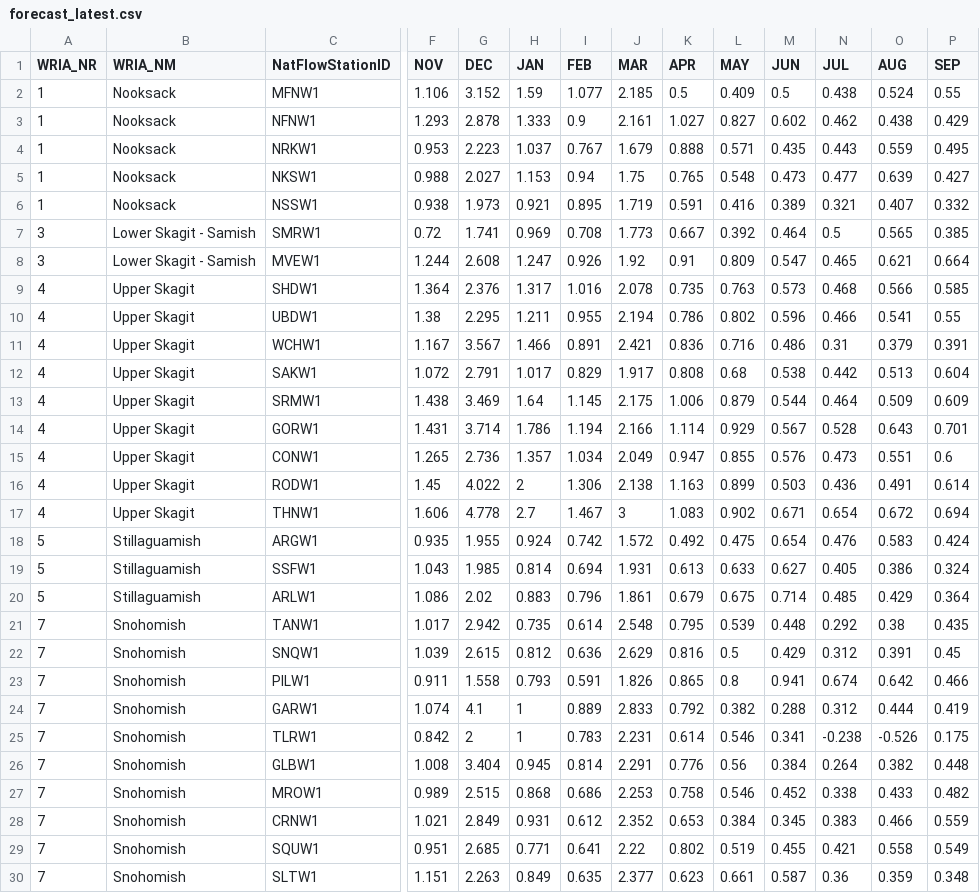
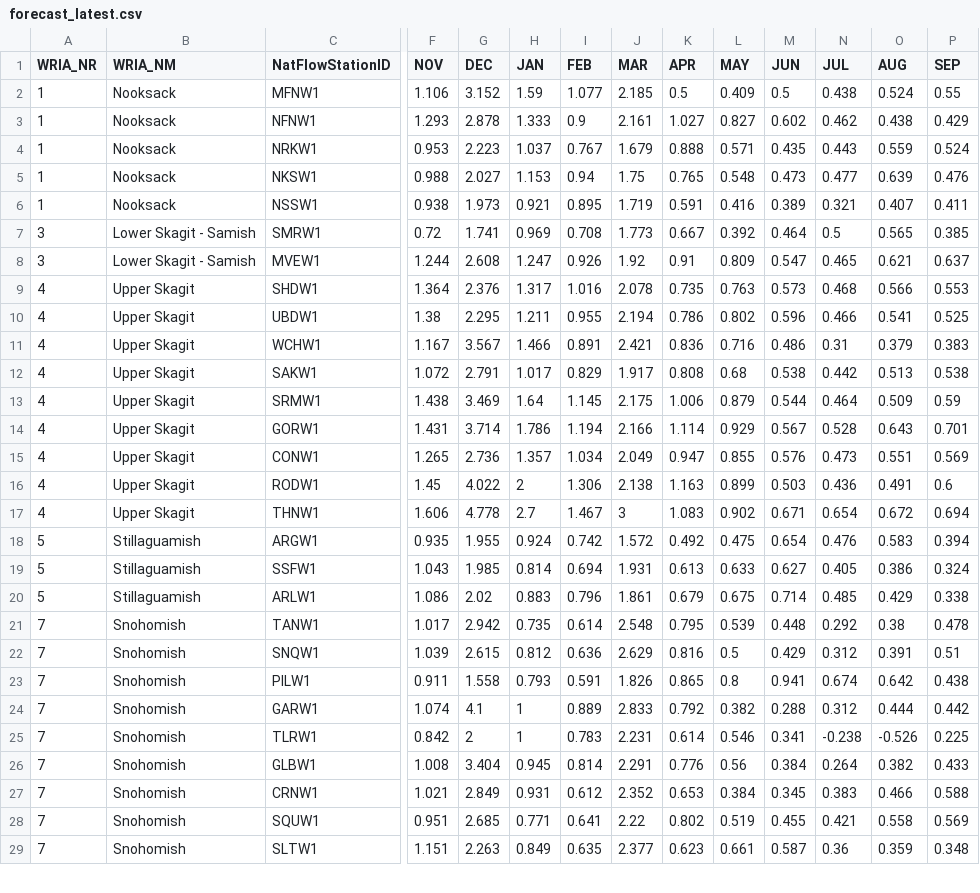
Before and after one commit to jeffmarti/monthly-forecast, a CSV file: data/forecast_latest.csv, drawn as a sheet; only a part is shown, gaps mark what is left out; removed rows and columns are numbered as before the commit, all else as after; rows hold the shown columns only; the diff covers the shown part only; the diff names each change by its address in the sheet, - before the commit and + after, or states it on an @@ line.

```diff
--- a/data/forecast_latest.csv
+++ b/data/forecast_latest.csv
-P4 (SEP): 0.495
+P4 (SEP): 0.524
-P5 (SEP): 0.427
+P5 (SEP): 0.476
-P6 (SEP): 0.332
+P6 (SEP): 0.411
-P8 (SEP): 0.664
+P8 (SEP): 0.637
-P9 (SEP): 0.585
+P9 (SEP): 0.553
-P10 (SEP): 0.55
+P10 (SEP): 0.525
-P11 (SEP): 0.391
+P11 (SEP): 0.383
-P12 (SEP): 0.604
+P12 (SEP): 0.538
-P13 (SEP): 0.609
+P13 (SEP): 0.59
-P15 (SEP): 0.6
+P15 (SEP): 0.569
-P16 (SEP): 0.614
+P16 (SEP): 0.6
-P18 (SEP): 0.424
+P18 (SEP): 0.394
-P20 (SEP): 0.364
+P20 (SEP): 0.338
-P21 (SEP): 0.435
+P21 (SEP): 0.478
-P22 (SEP): 0.45
+P22 (SEP): 0.51
-P23 (SEP): 0.466
+P23 (SEP): 0.438
-P24 (SEP): 0.419
+P24 (SEP): 0.442
-P25 (SEP): 0.175
+P25 (SEP): 0.225
-P26 (SEP): 0.448
+P26 (SEP): 0.433
-row 27: 7 | Snohomish | MROW1 | 0.989 | 2.515 | 0.868 | 0.686 | 2.253 | 0.758 | 0.546 | 0.452 | 0.338 | 0.433 | 0.482
-P27 (SEP): 0.559
+P27 (SEP): 0.588
-P28 (SEP): 0.549
+P28 (SEP): 0.569
```
Also changed, not shown: 5 added rows and 60 edited cells elsewhere in this file, 2 other files.
